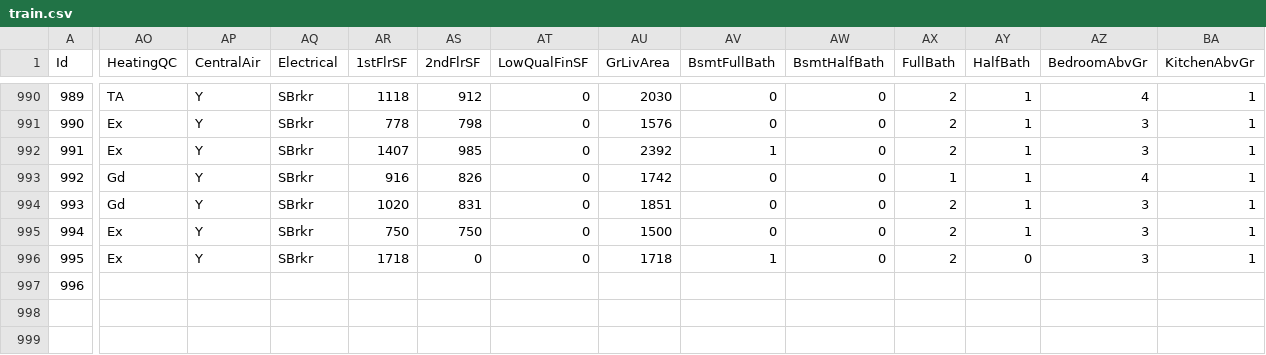
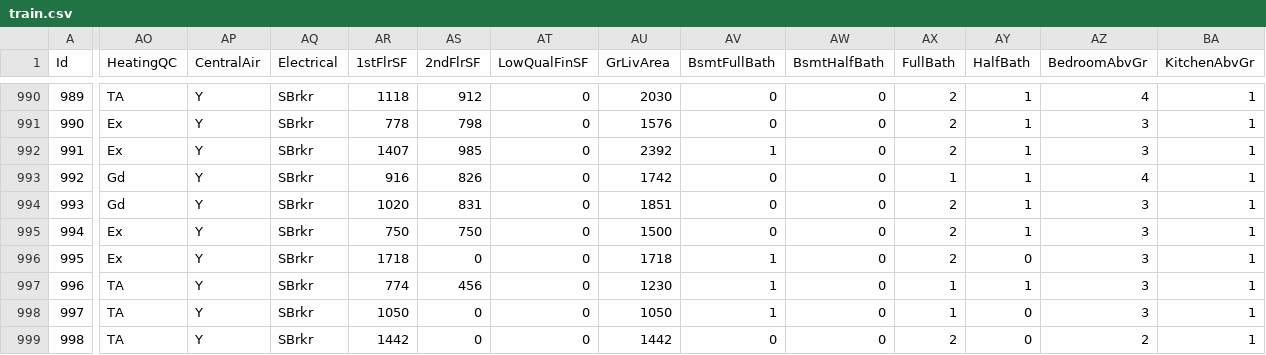
Before and after one commit to alioaza/-Architicture-Seminars-Msc-2nd-, a CSV file: train.csv, drawn as a sheet; only a part is shown, gaps mark what is left out; rows hold the shown columns only; the diff covers the shown part only; the diff names each change by its address in the sheet, - before the commit and + after, or states it on an @@ line.

Commit message:
app structure

```diff
--- a/train.csv
+++ b/train.csv
-AO997 (HeatingQC): (empty)
+AO997 (HeatingQC): TA
-AP997 (CentralAir): (empty)
+AP997 (CentralAir): Y
-AQ997 (Electrical): (empty)
+AQ997 (Electrical): SBrkr
-AR997 (1stFlrSF): (empty)
+AR997 (1stFlrSF): 774
-AS997 (2ndFlrSF): (empty)
+AS997 (2ndFlrSF): 456
-AT997 (LowQualFinSF): (empty)
+AT997 (LowQualFinSF): 0
-AU997 (GrLivArea): (empty)
+AU997 (GrLivArea): 1230
-AV997 (BsmtFullBath): (empty)
+AV997 (BsmtFullBath): 1
-AW997 (BsmtHalfBath): (empty)
+AW997 (BsmtHalfBath): 0
-AX997 (FullBath): (empty)
+AX997 (FullBath): 1
-AY997 (HalfBath): (empty)
+AY997 (HalfBath): 1
-AZ997 (BedroomAbvGr): (empty)
+AZ997 (BedroomAbvGr): 3
-BA997 (KitchenAbvGr): (empty)
+BA997 (KitchenAbvGr): 1
+row 998: 997 | TA | Y | SBrkr | 1050 | 0 | 0 | 1050 | 1 | 0 | 1 | 0 | 3 | 1
+row 999: 998 | TA | Y | SBrkr | 1442 | 0 | 0 | 1442 | 0 | 0 | 2 | 0 | 2 | 1
```
Also changed, not shown: 28 edited cells elsewhere in this file.
